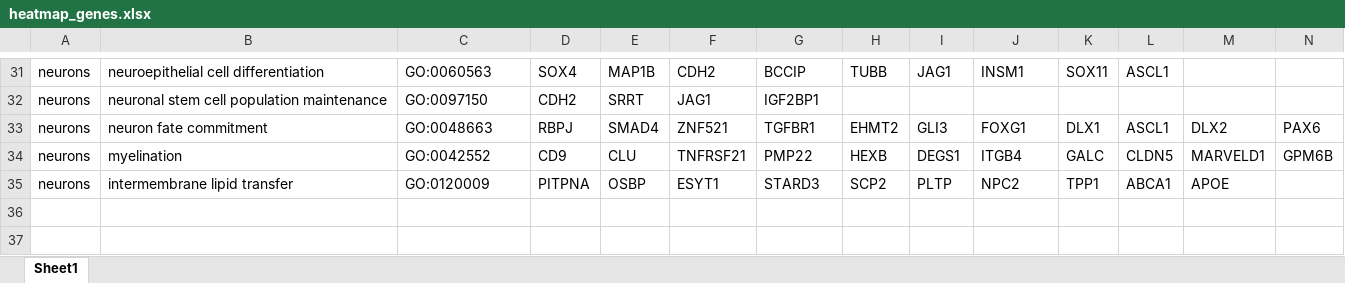
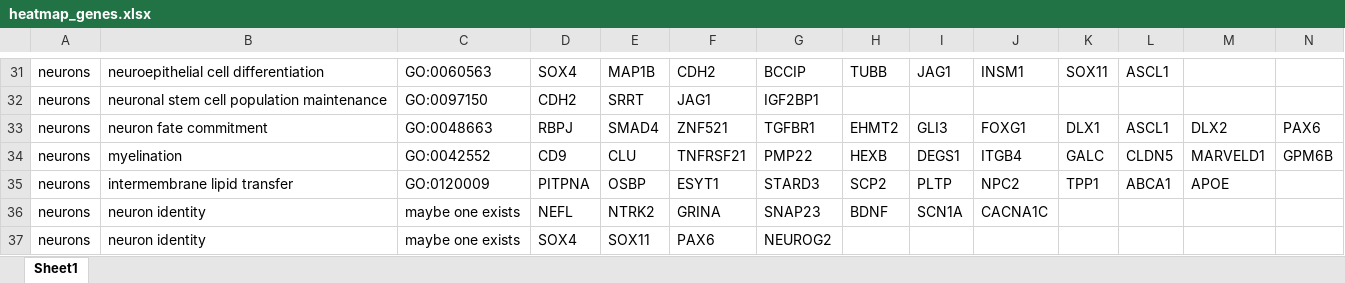
Before and after one commit to KellisLab/miBrain, an Excel workbook: inst/extdata/heatmap_genes.xlsx, sheet Sheet1, drawn as a sheet; only a part is shown, gaps mark what is left out; values as stored, in another font and other column widths than the file's, no borders; rows hold the shown columns only; the diff names each change by its address in the sheet, - before the commit and + after, or states it on an @@ line.

Commit message:
updated XLSX; added plot notebook

```diff
--- a/inst/extdata/heatmap_genes.xlsx (sheet Sheet1)
+++ b/inst/extdata/heatmap_genes.xlsx (sheet Sheet1)
+row 36: neurons | neuron identity | maybe one exists | NEFL | NTRK2 | GRINA | SNAP23 | BDNF | SCN1A | CACNA1C
+row 37: neurons | neuron identity | maybe one exists | SOX4 | SOX11 | PAX6 | NEUROG2
```
Also changed, not shown: 1 other file.
